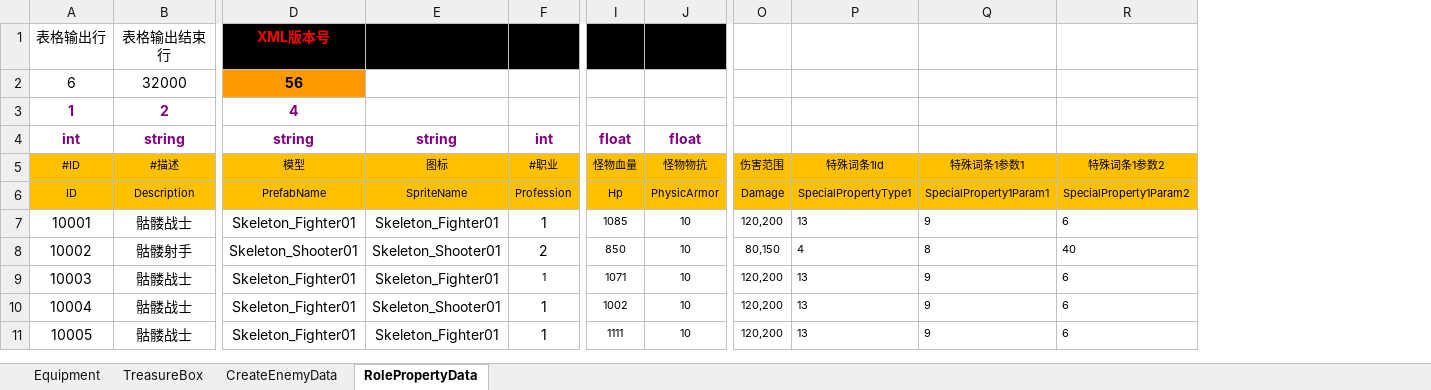
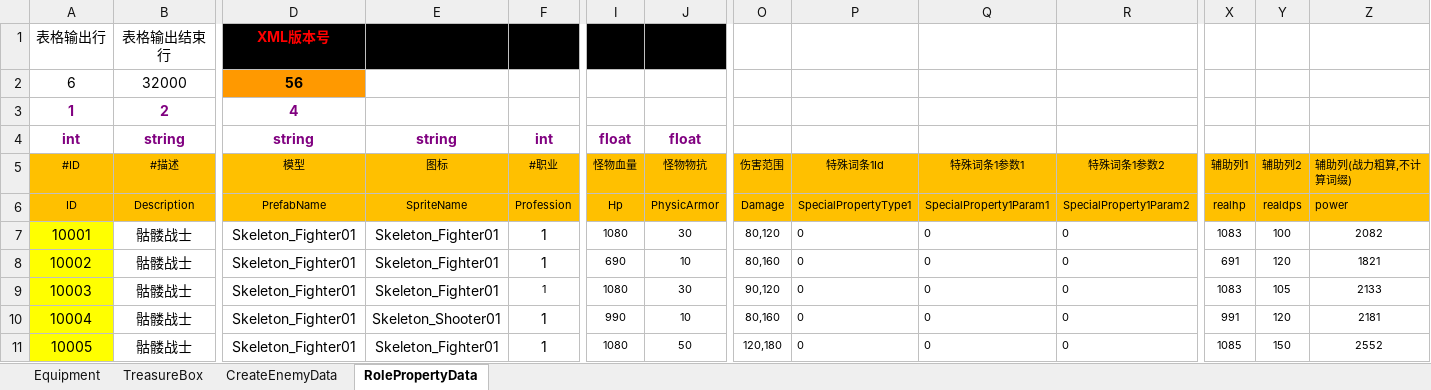
Before and after one commit to chen95nuo/NewRPG2D, an Excel workbook: 文档/道具配置.xlsm, sheet RolePropertyData, drawn as a sheet; only a part is shown, gaps mark what is left out; values as stored, in another font and other column widths than the file's, no borders; charts and pictures and conditional formats not drawn; the diff covers the shown part only; the diff names each change by its address in the sheet, - before the commit and + after, or states it on an @@ line.

```diff
--- a/文档/道具配置.xlsm (sheet RolePropertyData)
+++ b/文档/道具配置.xlsm (sheet RolePropertyData)
+column X (辅助列1), rows 6-11: realhp | 1083 | 691 | 1083 | 991 | 1085
+column Y (辅助列2), rows 6-11: realdps | 100 | 120 | 105 | 120 | 150
+column Z (辅助列(战力粗算,不计算词缀)), rows 6-11: power | 2082 | 1821 | 2133 | 2181 | 2552
-A7:A11 fill: none
+A7:A11 fill: #FFFF00
-I7 (怪物血量): 1085
+I7 (怪物血量): 1080
-J7 (怪物物抗): 10
+J7 (怪物物抗): 30
-O7 (伤害范围): 120,200
+O7 (伤害范围): 80,120
-P7 (特殊词条1Id): 13
+P7 (特殊词条1Id): 0
-Q7 (特殊词条1参数1): 9
+Q7 (特殊词条1参数1): 0
-R7 (特殊词条1参数2): 6
+R7 (特殊词条1参数2): 0
-B8 (#描述): 骷髅射手
+B8 (#描述): 骷髅战士
-D8 (模型): Skeleton_Shooter01
+D8 (模型): Skeleton_Fighter01
-E8 (图标): Skeleton_Shooter01
+E8 (图标): Skeleton_Fighter01
-F8 (#职业): 2
+F8 (#职业): 1
-I8 (怪物血量): 850
+I8 (怪物血量): 690
-O8 (伤害范围): 80,150
+O8 (伤害范围): 80,160
-P8 (特殊词条1Id): 4
+P8 (特殊词条1Id): 0
-Q8 (特殊词条1参数1): 8
+Q8 (特殊词条1参数1): 0
-R8 (特殊词条1参数2): 40
+R8 (特殊词条1参数2): 0
-I9 (怪物血量): 1071
+I9 (怪物血量): 1080
-J9 (怪物物抗): 10
+J9 (怪物物抗): 30
-O9 (伤害范围): 120,200
+O9 (伤害范围): 90,120
-P9:P11 (特殊词条1Id): 13
+P9:P11 (特殊词条1Id): 0
-Q9:Q11 (特殊词条1参数1): 9
+Q9:Q11 (特殊词条1参数1): 0
-R9:R11 (特殊词条1参数2): 6
+R9:R11 (特殊词条1参数2): 0
-I10 (怪物血量): 1002
+I10 (怪物血量): 990
-O10 (伤害范围): 120,200
+O10 (伤害范围): 80,160
-I11 (怪物血量): 1111
+I11 (怪物血量): 1080
-J11 (怪物物抗): 10
+J11 (怪物物抗): 50
-O11 (伤害范围): 120,200
+O11 (伤害范围): 120,180
```
Also changed, not shown: 252 edited cells and cell formats elsewhere in this sheet, sheet CreateEnemyData, charts or pictures, 4 other files.
